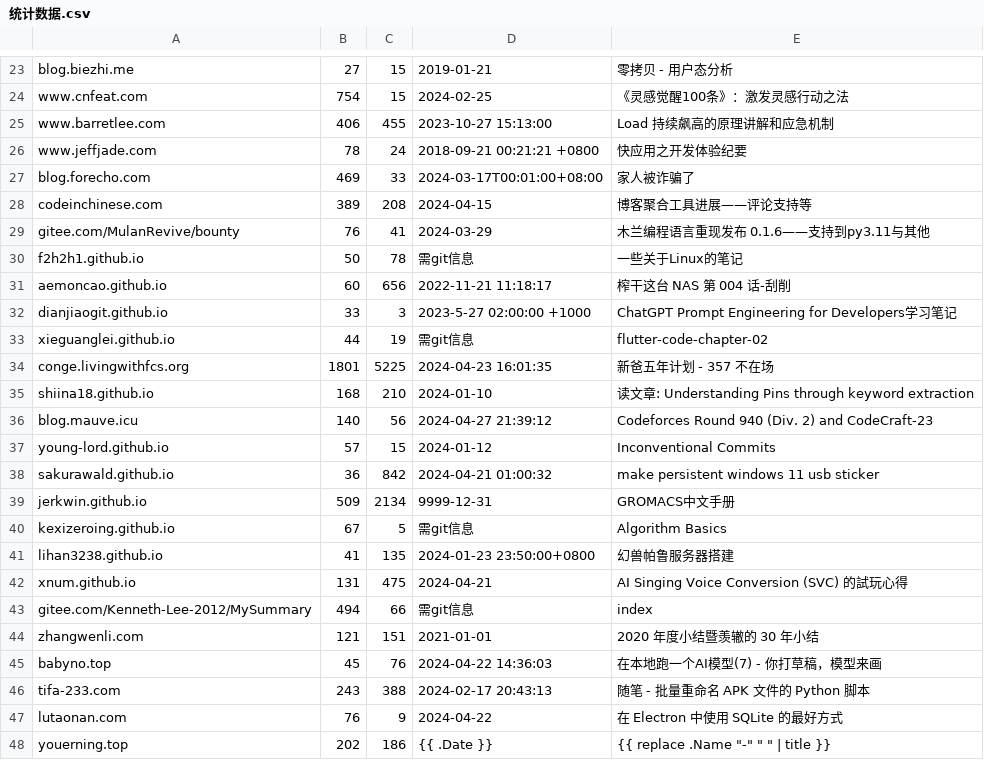
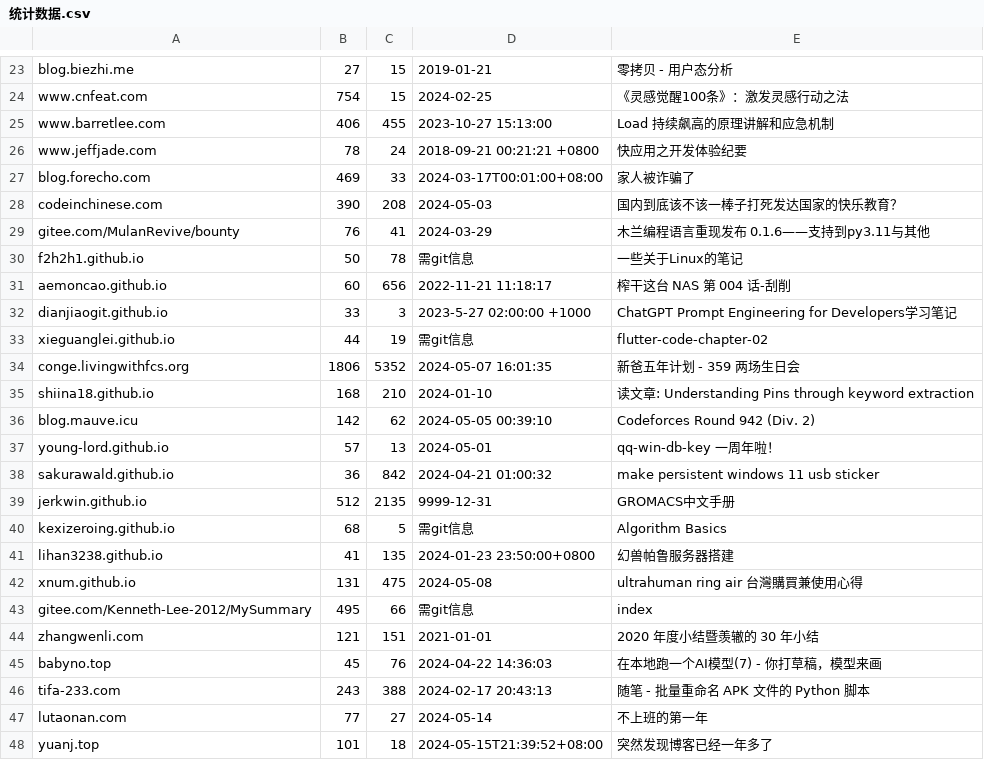
Before and after one commit to nobodxbodon/collection-of-chinese-blogs, a CSV file: 原型/统计数据.csv, drawn as a sheet; only a part is shown, gaps mark what is left out.

```diff
--- a/原型/统计数据.csv
+++ b/原型/统计数据.csv
@@ -27,3 +27,3 @@ www.jeffjade.com,78,24,2018-09-21 00:21:21 +0800,快应用之开发体验纪要
 blog.forecho.com,469,33,2024-03-17T00:01:00+08:00,家人被诈骗了
-codeinchinese.com,389,208,2024-04-15,博客聚合工具进展——评论支持等
+codeinchinese.com,390,208,2024-05-03,国内到底该不该一棒子打死发达国家的快乐教育？
 gitee.com/MulanRevive/bounty,76,41,2024-03-29,木兰编程语言重现发布 0.1.6——支持到py3.11与其他
@@ -33,12 +33,12 @@ dianjiaogit.github.io,33,3,2023-5-27 02:00:00 +1000,ChatGPT Prompt Engineering f
 xieguanglei.github.io,44,19,需git信息,flutter-code-chapter-02
-conge.livingwithfcs.org,1801,5225,2024-04-23 16:01:35,新爸五年计划 - 357 不在场
+conge.livingwithfcs.org,1806,5352,2024-05-07 16:01:35,新爸五年计划 - 359 两场生日会
 shiina18.github.io,168,210,2024-01-10,读文章: Understanding Pins through keyword extraction
-blog.mauve.icu,140,56,2024-04-27 21:39:12,Codeforces Round 940 (Div. 2) and CodeCraft-23
-young-lord.github.io,57,15,2024-01-12,Inconventional Commits
+blog.mauve.icu,142,62,2024-05-05 00:39:10,Codeforces Round 942 (Div. 2)
+young-lord.github.io,57,13,2024-05-01,qq-win-db-key 一周年啦！
 sakurawald.github.io,36,842,2024-04-21 01:00:32,make persistent windows 11 usb sticker
-jerkwin.github.io,509,2134,9999-12-31,GROMACS中文手册
-kexizeroing.github.io,67,5,需git信息,Algorithm Basics
+jerkwin.github.io,512,2135,9999-12-31,GROMACS中文手册
+kexizeroing.github.io,68,5,需git信息,Algorithm Basics
 lihan3238.github.io,41,135,2024-01-23 23:50:00+0800,幻兽帕鲁服务器搭建
-xnum.github.io,131,475,2024-04-21,AI Singing Voice Conversion (SVC) 的試玩心得
-gitee.com/Kenneth-Lee-2012/MySummary,494,66,需git信息,index
+xnum.github.io,131,475,2024-05-08,ultrahuman ring air 台灣購買兼使用心得
+gitee.com/Kenneth-Lee-2012/MySummary,495,66,需git信息,index
 zhangwenli.com,121,151,2021-01-01,2020 年度小结暨羡辙的 30 年小结
@@ -46,3 +46,3 @@ babyno.top,45,76,2024-04-22 14:36:03,在本地跑一个AI模型(7) - 你打草
 tifa-233.com,243,388,2024-02-17 20:43:13,随笔 - 批量重命名 APK 文件的 Python 脚本
-lutaonan.com,76,9,2024-04-22,在 Electron 中使用 SQLite 的最好方式
-youerning.top,202,186,{{ .Date }},"{{ replace .Name ""-"" "" "" | title }}"
+lutaonan.com,77,27,2024-05-14,不上班的第一年
+yuanj.top,101,18,2024-05-15T21:39:52+08:00,突然发现博客已经一年多了
```
Also changed, not shown: 原型/仓库列表.csv, 原型/博文目录.csv, 2 other files.
